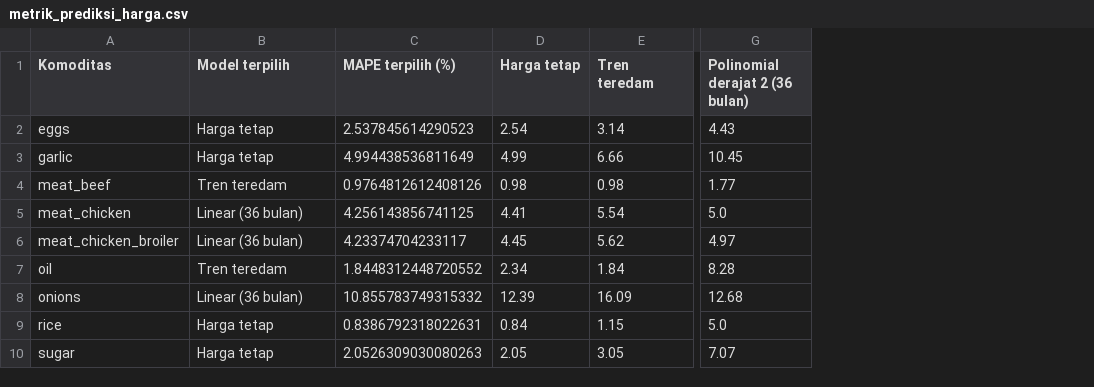
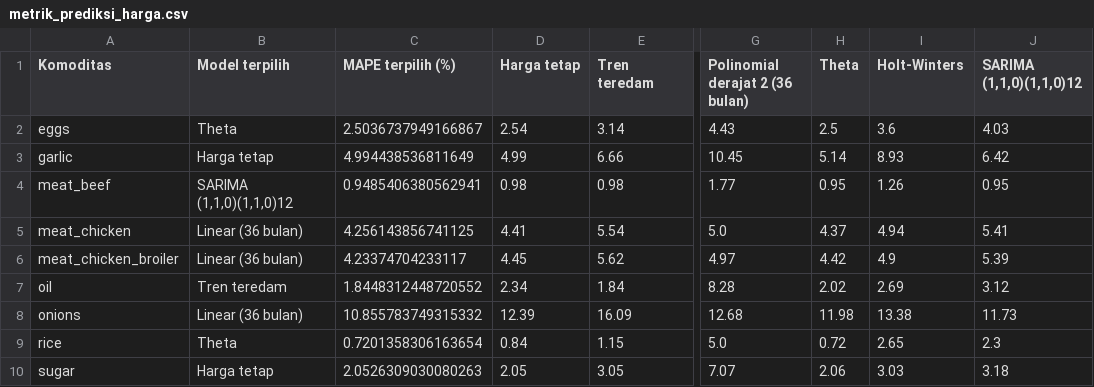
Before and after one commit to lailaahfr/datara, a CSV file: data/processed/metrik_prediksi_harga.csv, drawn as a sheet; only a part is shown, gaps mark what is left out; the diff names each change by its address in the sheet, - before the commit and + after, or states it on an @@ line.

Commit message:
update prediksi

```diff
--- a/data/processed/metrik_prediksi_harga.csv
+++ b/data/processed/metrik_prediksi_harga.csv
+column H (Theta), rows 2-10: 2.5 | 5.14 | 0.95 | 4.37 | 4.42 | 2.02 | 11.98 | 0.72 | 2.06
+column I (Holt-Winters), rows 2-10: 3.6 | 8.93 | 1.26 | 4.94 | 4.9 | 2.69 | 13.38 | 2.65 | 3.03
+column J (SARIMA (1,1,0)(1,1,0)12), rows 2-10: 4.03 | 6.42 | 0.95 | 5.41 | 5.39 | 3.12 | 11.73 | 2.3 | 3.18
-B2 (Model terpilih): Harga tetap
+B2 (Model terpilih): Theta
-C2 (MAPE terpilih (%)): 2.537845614290523
+C2 (MAPE terpilih (%)): 2.5036737949166867
-B4 (Model terpilih): Tren teredam
+B4 (Model terpilih): SARIMA (1,1,0)(1,1,0)12
-C4 (MAPE terpilih (%)): 0.9764812612408126
+C4 (MAPE terpilih (%)): 0.9485406380562941
-B9 (Model terpilih): Harga tetap
+B9 (Model terpilih): Theta
-C9 (MAPE terpilih (%)): 0.8386792318022631
+C9 (MAPE terpilih (%)): 0.7201358306163654
```
Also changed, not shown: data/processed/hasil_prediksi_harga.csv, 3 other files.
